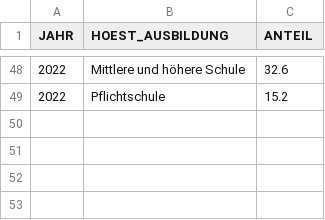
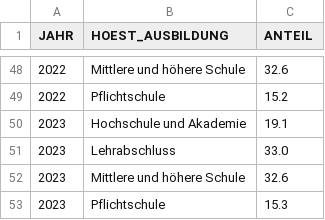
Before and after one commit to Statistik-Kaernten/koralmbahnregion_pub, a CSV file: data/hoest_ausbildung.csv, drawn as a sheet; only a part is shown, gaps mark what is left out; the diff names each change by its address in the sheet, - before the commit and + after, or states it on an @@ line.

```diff
--- a/data/hoest_ausbildung.csv
+++ b/data/hoest_ausbildung.csv
+row 50: 2023 | Hochschule und Akademie | 19.1
+row 51: 2023 | Lehrabschluss | 33.0
+row 52: 2023 | Mittlere und höhere Schule | 32.6
+row 53: 2023 | Pflichtschule | 15.3
```
Also changed, not shown: data/arbeitsstaetten.csv, data/erwerbstaetige.csv, 6 other files.
